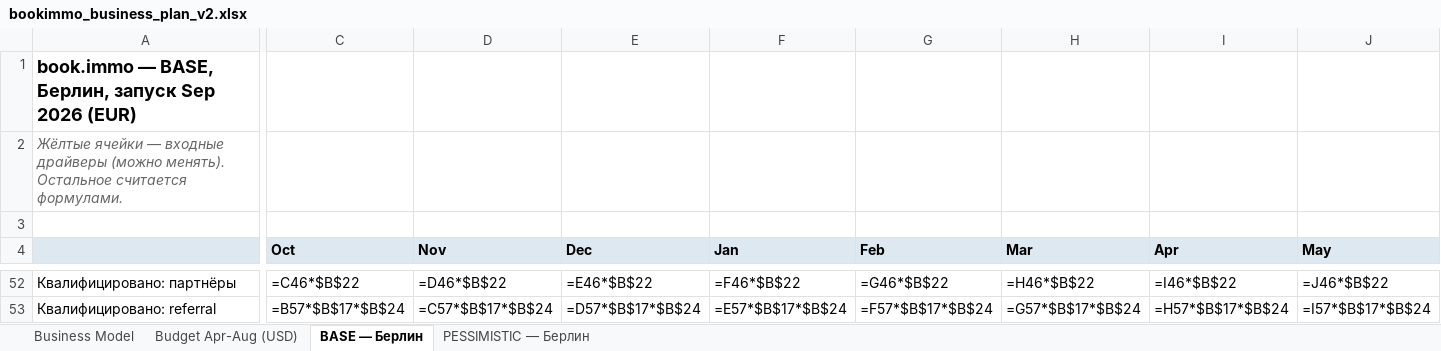
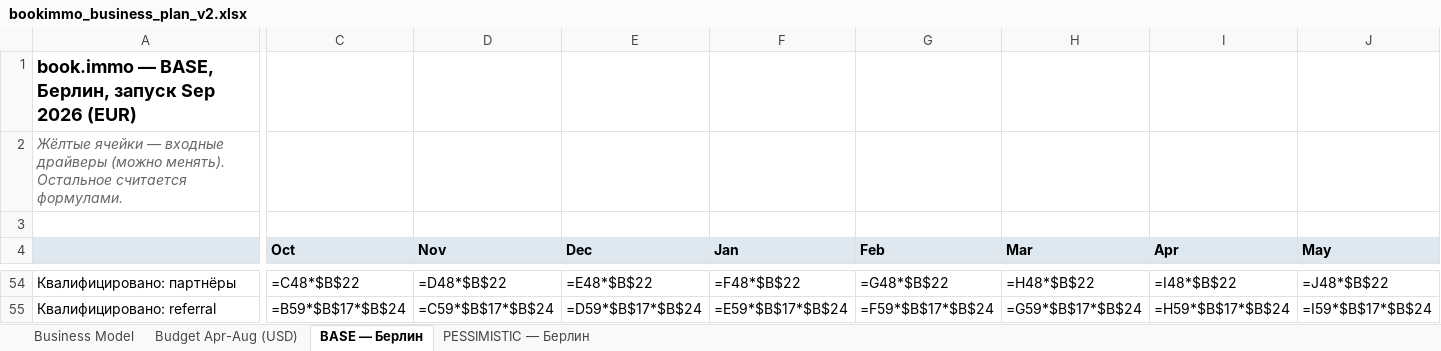
Before and after one commit to sitesynth/bookimmo, an Excel workbook: public/plan/bookimmo_business_plan_v2.xlsx, sheet BASE — Берлин, drawn as a sheet; only a part is shown, gaps mark what is left out; values as stored, in another font and other column widths than the file's, no borders; formulas without a stored value are shown as written; addresses are those after the commit; the diff covers the shown part only; the diff names each change by its address in the sheet, - before the commit and + after, or states it on an @@ line.

```diff
--- a/public/plan/bookimmo_business_plan_v2.xlsx (sheet BASE — Берлин)
+++ b/public/plan/bookimmo_business_plan_v2.xlsx (sheet BASE — Берлин)
-C54 (Oct): =C46*$B$22
+C54 (Oct): =C48*$B$22
-D54 (Nov): =D46*$B$22
+D54 (Nov): =D48*$B$22
-E54 (Dec): =E46*$B$22
+E54 (Dec): =E48*$B$22
-F54 (Jan): =F46*$B$22
+F54 (Jan): =F48*$B$22
-G54 (Feb): =G46*$B$22
+G54 (Feb): =G48*$B$22
-H54 (Mar): =H46*$B$22
+H54 (Mar): =H48*$B$22
-I54 (Apr): =I46*$B$22
+I54 (Apr): =I48*$B$22
-J54 (May): =J46*$B$22
+J54 (May): =J48*$B$22
-C55 (Oct): =B57*$B$17*$B$24
+C55 (Oct): =B59*$B$17*$B$24
-D55 (Nov): =C57*$B$17*$B$24
+D55 (Nov): =C59*$B$17*$B$24
-E55 (Dec): =D57*$B$17*$B$24
+E55 (Dec): =D59*$B$17*$B$24
-F55 (Jan): =E57*$B$17*$B$24
+F55 (Jan): =E59*$B$17*$B$24
-G55 (Feb): =F57*$B$17*$B$24
+G55 (Feb): =F59*$B$17*$B$24
-H55 (Mar): =G57*$B$17*$B$24
+H55 (Mar): =G59*$B$17*$B$24
-I55 (Apr): =H57*$B$17*$B$24
+I55 (Apr): =H59*$B$17*$B$24
-J55 (May): =I57*$B$17*$B$24
+J55 (May): =I59*$B$17*$B$24
```
Also changed, not shown: 3 added rows and 257 edited cells elsewhere in this sheet, sheet PESSIMISTIC — Берлин, 4 other files.
